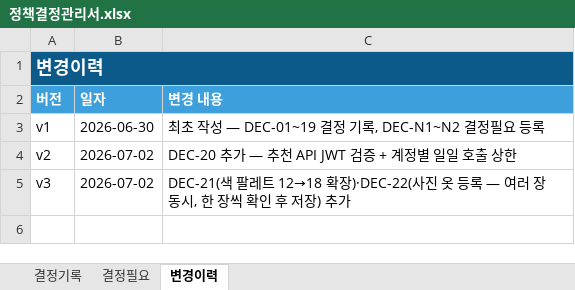
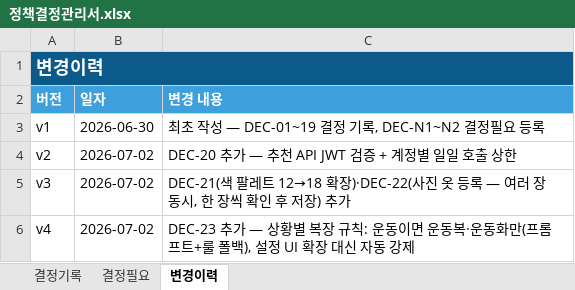
Before and after one commit to tmxpffk1725-rocky/weatherwear, an Excel workbook: docs/정책결정관리서.xlsx, sheet 변경이력, drawn as a sheet; values as stored, in another font and other column widths than the file's, no borders; the diff names each change by its address in the sheet, - before the commit and + after, or states it on an @@ line.

```diff
--- a/docs/정책결정관리서.xlsx (sheet 변경이력)
+++ b/docs/정책결정관리서.xlsx (sheet 변경이력)
+row 6: v4 | 2026-07-02 | DEC-23 추가 — 상황별 복장 규칙: 운동이면 운동복·운동화만(프롬프트+룰 폴백), 설정 UI 확장 대신 자동 강제
```
Also changed, not shown: sheet 결정기록, docs/02_기능정의서.xlsx, 4 other files.
